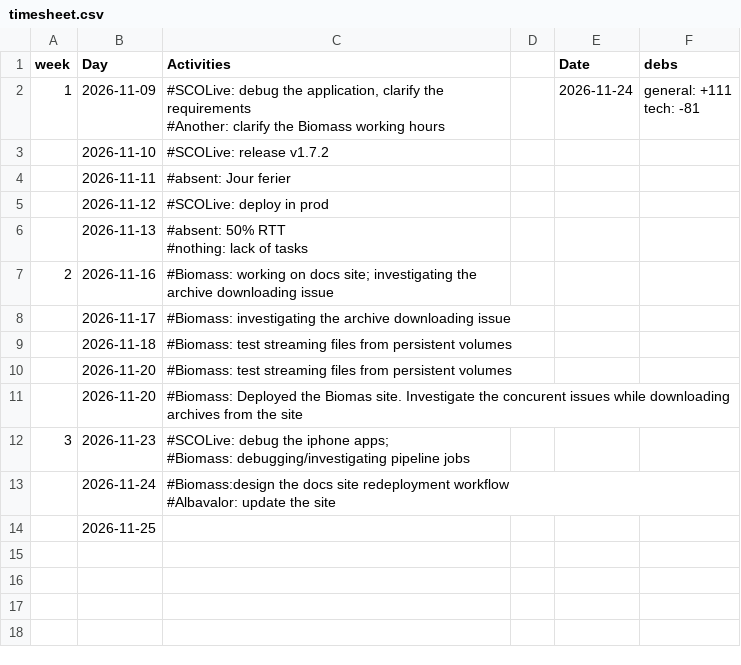
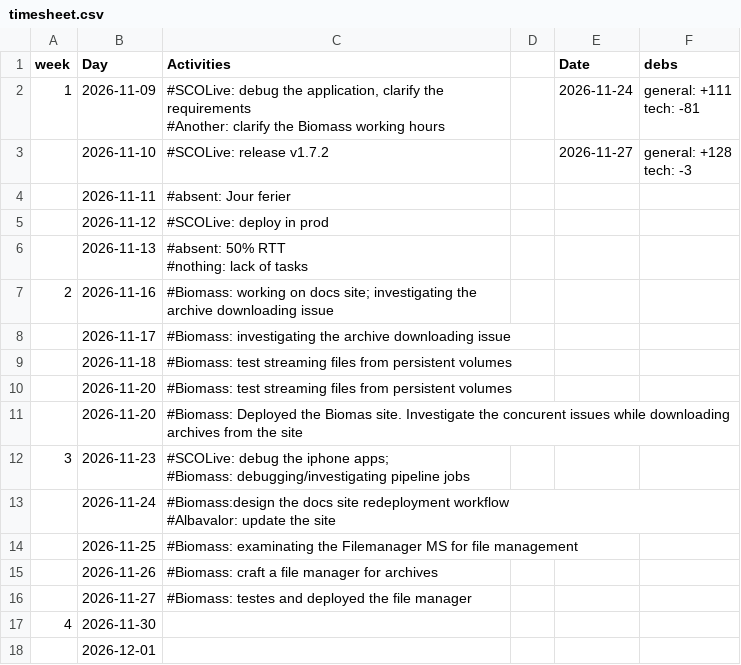
Before and after one commit to nmaltsev/dev-site, a CSV file: timesheet.csv, drawn as a sheet.

Commit message:
Update timesheet.csv

```diff
--- a/timesheet.csv
+++ b/timesheet.csv
@@ -5,4 +5,6 @@ week,Day,Activities,,Date,debs,,,,,
 tech: -81",,,,,
-,2026-11-10,"#SCOLive: release v1.7.2
-",,,,,,,,
+,2026-11-10,"#SCOLive: release v1.7.2
+",,2026-11-27,"general: +128
+tech: -3
+",,,,,
 ,2026-11-11,#absent: Jour ferier,,,,,,,,
@@ -24,2 +26,6 @@ tech: -81",,,,,
 ",,,,,,,,
-,2026-11-25,,,,,,,,,
+,2026-11-25,#Biomass: examinating the Filemanager MS for file management ,,,,,,,,
+,2026-11-26,#Biomass: craft a file manager for archives,,,,,,,,
+,2026-11-27,#Biomass: testes and deployed the file manager,,,,,,,,
+4,2026-11-30,,,,,,,,,
+,2026-12-01,,,,,,,,,
```
